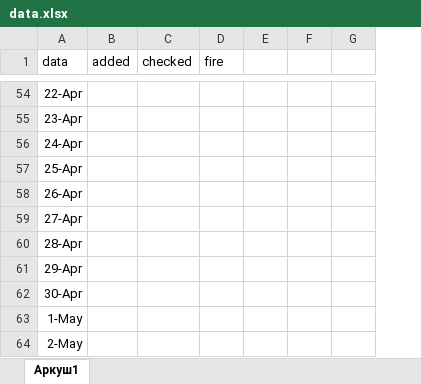
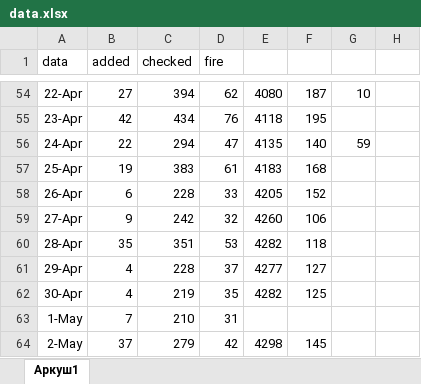
Before and after one commit to Roma4466/DuoCards, an Excel workbook: data.xlsx, sheet Аркуш1, drawn as a sheet; only a part is shown, gaps mark what is left out; values as stored, in another font and other column widths than the file's, no borders; removed rows and columns are numbered as before the commit, all else as after; the diff covers the shown part only; the diff names each change by its address in the sheet, - before the commit and + after, or states it on an @@ line.

```diff
--- a/data.xlsx (sheet Аркуш1)
+++ b/data.xlsx (sheet Аркуш1)
-column E, empty
-column F, empty
-column G, empty
+column E, rows 54-64: 4080 | 4118 | 4135 | 4183 | 4205 | 4260 | 4282 | 4277 | 4282 |  | 4298
+column F, rows 54-64: 187 | 195 | 140 | 168 | 152 | 106 | 118 | 127 | 125 |  | 145
+column G, rows 54-56: 10 |  | 59
+column H, empty
-B54 (added): (empty)
+B54 (added): 27
-C54 (checked): (empty)
+C54 (checked): 394
-D54 (fire): (empty)
+D54 (fire): 62
-B55 (added): (empty)
+B55 (added): 42
-C55 (checked): (empty)
+C55 (checked): 434
-D55 (fire): (empty)
+D55 (fire): 76
-B56 (added): (empty)
+B56 (added): 22
-C56 (checked): (empty)
+C56 (checked): 294
-D56 (fire): (empty)
+D56 (fire): 47
-B57 (added): (empty)
+B57 (added): 19
-C57 (checked): (empty)
+C57 (checked): 383
-D57 (fire): (empty)
+D57 (fire): 61
-B58 (added): (empty)
+B58 (added): 6
-C58 (checked): (empty)
+C58 (checked): 228
-D58 (fire): (empty)
+D58 (fire): 33
-B59 (added): (empty)
+B59 (added): 9
-C59 (checked): (empty)
+C59 (checked): 242
-D59 (fire): (empty)
+D59 (fire): 32
-B60 (added): (empty)
+B60 (added): 35
-C60 (checked): (empty)
+C60 (checked): 351
-D60 (fire): (empty)
+D60 (fire): 53
-B61:B62 (added): (empty)
+B61:B62 (added): 4
-C61 (checked): (empty)
+C61 (checked): 228
-D61 (fire): (empty)
+D61 (fire): 37
-C62 (checked): (empty)
+C62 (checked): 219
-D62 (fire): (empty)
+D62 (fire): 35
-B63 (added): (empty)
+B63 (added): 7
-C63 (checked): (empty)
+C63 (checked): 210
-D63 (fire): (empty)
+D63 (fire): 31
-B64 (added): (empty)
+B64 (added): 37
-C64 (checked): (empty)
+C64 (checked): 279
-D64 (fire): (empty)
+D64 (fire): 42
```
Also changed, not shown: 153 edited cells elsewhere in this sheet, Copy.xlsx, 8 other files.
